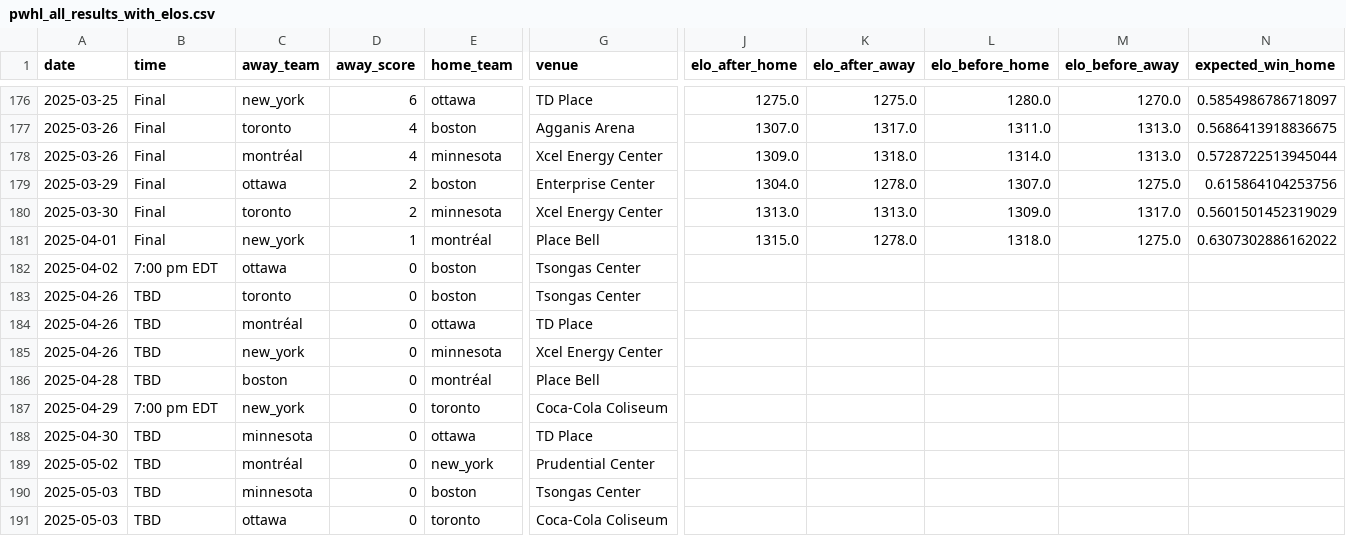
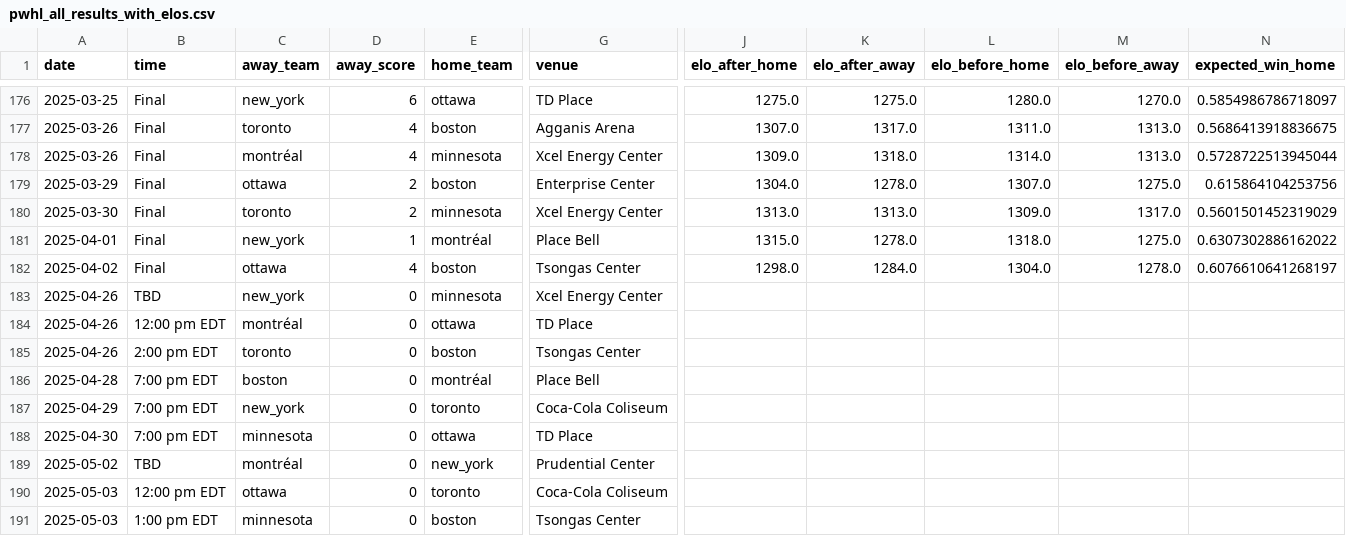
Before and after one commit to ericjohannes/pwhl-elo, a CSV file: data/clean/pwhl_all_results_with_elos.csv, drawn as a sheet; only a part is shown, gaps mark what is left out; removed rows and columns are numbered as before the commit, all else as after; rows hold the shown columns only; the diff covers the shown part only; the diff names each change by its address in the sheet, - before the commit and + after, or states it on an @@ line.

Commit message:
Latest data: Thu Apr  3 10:40:16 UTC 2025

```diff
--- a/data/clean/pwhl_all_results_with_elos.csv
+++ b/data/clean/pwhl_all_results_with_elos.csv
-B182 (time): 7:00 pm EDT
+B182 (time): Final
-D182 (away_score): 0
+D182 (away_score): 4
-J182 (elo_after_home): (empty)
+J182 (elo_after_home): 1298.0
-K182 (elo_after_away): (empty)
+K182 (elo_after_away): 1284.0
-L182 (elo_before_home): (empty)
+L182 (elo_before_home): 1304.0
-M182 (elo_before_away): (empty)
+M182 (elo_before_away): 1278.0
-N182 (expected_win_home): (empty)
+N182 (expected_win_home): 0.6076610641268197
-row 183: 2025-04-26 | TBD | toronto | 0 | boston | Tsongas Center
-row 184: 2025-04-26 | TBD | montréal | 0 | ottawa | TD Place
+row 184: 2025-04-26 | 12:00 pm EDT | montréal | 0 | ottawa | TD Place
+row 185: 2025-04-26 | 2:00 pm EDT | toronto | 0 | boston | Tsongas Center
-B186 (time): TBD
+B186 (time): 7:00 pm EDT
-B188 (time): TBD
+B188 (time): 7:00 pm EDT
-B190 (time): TBD
+B190 (time): 12:00 pm EDT
-C190 (away_team): minnesota
+C190 (away_team): ottawa
-E190 (home_team): boston
+E190 (home_team): toronto
-G190 (venue): Tsongas Center
+G190 (venue): Coca-Cola Coliseum
-B191 (time): TBD
+B191 (time): 1:00 pm EDT
-C191 (away_team): ottawa
+C191 (away_team): minnesota
-E191 (home_team): toronto
+E191 (home_team): boston
-G191 (venue): Coca-Cola Coliseum
+G191 (venue): Tsongas Center
```
Also changed, not shown: 1 edited cell elsewhere in this file, data/clean/pwhl_all_results.csv, 7 other files.
